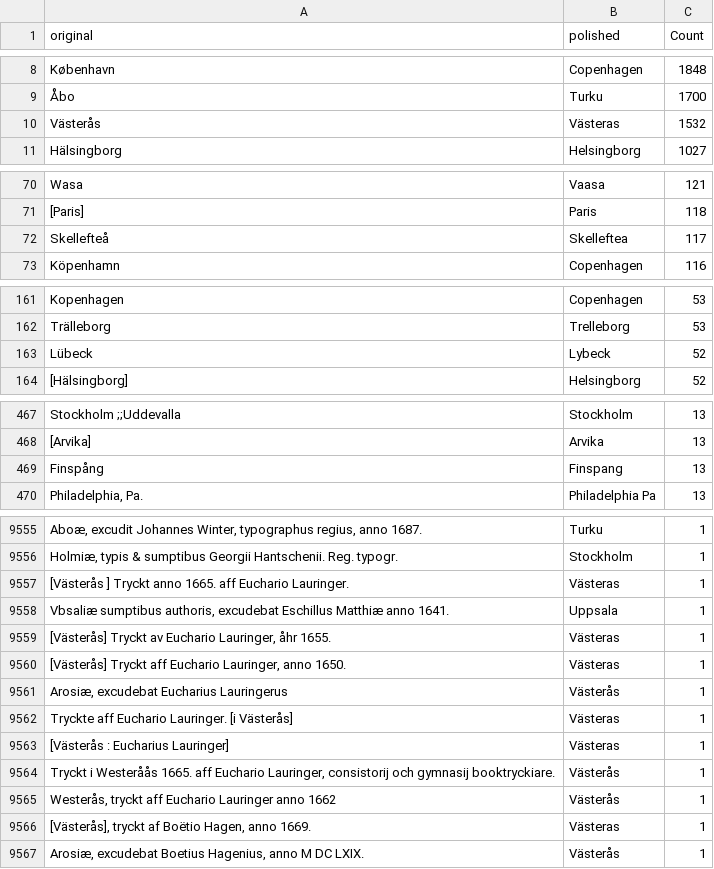
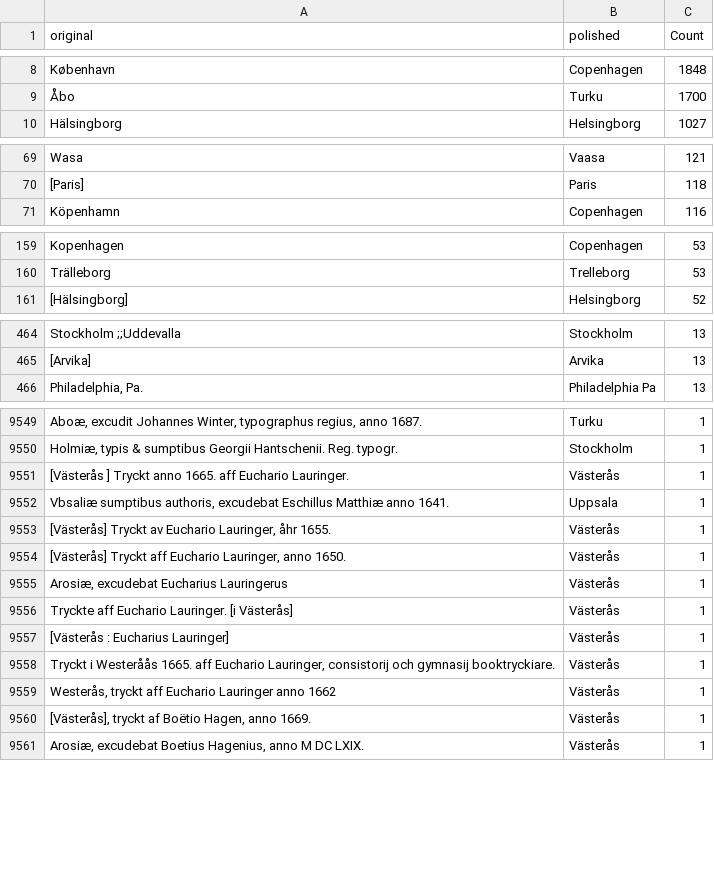
Before and after one commit to COMHIS/kungliga, a CSV file: antagomir/output.tables/publication_place_conversion_nontrivial.csv, drawn as a sheet; only a part is shown, gaps mark what is left out; the diff covers the shown part only.

```diff
--- a/antagomir/output.tables/publication_place_conversion_nontrivial.csv
+++ b/antagomir/output.tables/publication_place_conversion_nontrivial.csv
@@ -9,3 +9,2 @@ København	Copenhagen	 1848
 Åbo	Turku	 1700
-Västerås	Västeras	 1532
 Hälsingborg	Helsingborg	 1027
@@ -71,3 +70,2 @@ Wasa	Vaasa	  121
 [Paris]	Paris	  118
-Skellefteå	Skelleftea	  117
 Köpenhamn	Copenhagen	  116
@@ -162,3 +160,2 @@ Kopenhagen	Copenhagen	   53
 Trälleborg	Trelleborg	   53
-Lübeck	Lybeck	   52
 [Hälsingborg]	Helsingborg	   52
@@ -468,3 +465,2 @@ Stockholm ;;Uddevalla	Stockholm	   13
 [Arvika]	Arvika	   13
-Finspång	Finspang	   13
 Philadelphia, Pa.	Philadelphia Pa	   13
@@ -9556,12 +9550,12 @@ Aboæ, excudit Johannes Winter, typographus regius, anno 1687.	Turku	    1
 Holmiæ, typis & sumptibus Georgii Hantschenii. Reg. typogr.	Stockholm	    1
-[Västerås ] Tryckt anno 1665. aff Euchario Lauringer.	Västeras	    1
+[Västerås ] Tryckt anno 1665. aff Euchario Lauringer.	Västerås	    1
 Vbsaliæ sumptibus authoris, excudebat Eschillus Matthiæ anno 1641.	Uppsala	    1
-[Västerås] Tryckt av Euchario Lauringer, åhr 1655.	Västeras	    1
-[Västerås] Tryckt aff Euchario Lauringer, anno 1650.	Västeras	    1
+[Västerås] Tryckt av Euchario Lauringer, åhr 1655.	Västerås	    1
+[Västerås] Tryckt aff Euchario Lauringer, anno 1650.	Västerås	    1
 Arosiæ, excudebat Eucharius Lauringerus	Västerås	    1
-Tryckte aff Euchario Lauringer. [i Västerås]	Västeras	    1
-[Västerås : Eucharius Lauringer]	Västeras	    1
+Tryckte aff Euchario Lauringer. [i Västerås]	Västerås	    1
+[Västerås : Eucharius Lauringer]	Västerås	    1
 Tryckt i Westeråås 1665. aff Euchario Lauringer, consistorij och gymnasij booktryckiare.	Västerås	    1
 Westerås, tryckt aff Euchario Lauringer anno 1662	Västerås	    1
-[Västerås], tryckt af Boëtio Hagen, anno 1669.	Västeras	    1
+[Västerås], tryckt af Boëtio Hagen, anno 1669.	Västerås	    1
 Arosiæ, excudebat Boetius Hagenius, anno M DC LXIX.	Västerås	    1
```
Also changed, not shown: 6 added rows, 6 removed rows and 90 edited cells elsewhere in this file, antagomir/output.tables/absentgeocoordinates.csv, antagomir/output.tables/country_accepted.csv, 8 other files.
